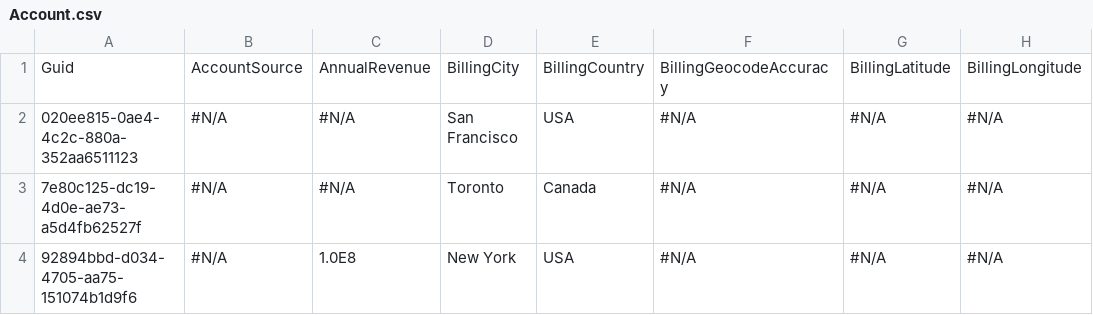
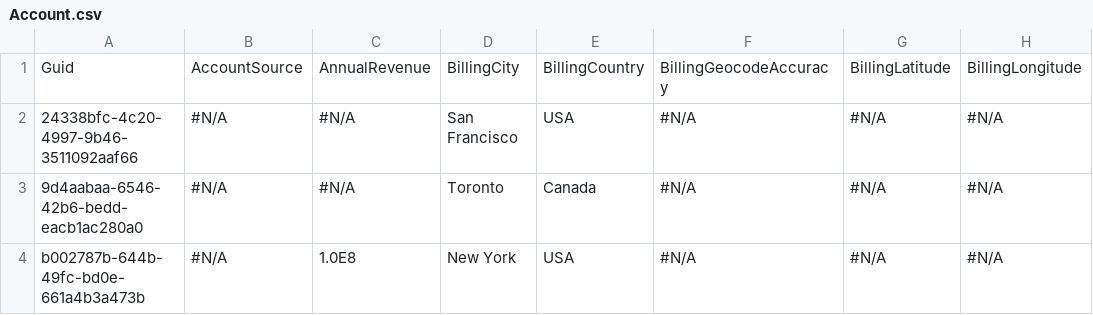
Before and after one commit to BParkinsonProdly/TestLimits11, a CSV file: Account.csv, drawn as a sheet; only a part is shown; the diff names each change by its address in the sheet, - before the commit and + after, or states it on an @@ line.

Commit message:
Saved data from the control org into the repository master branch

```diff
--- a/Account.csv
+++ b/Account.csv
-A2: 020ee815-0ae4-4c2c-880a-352aa6511123
+A2: 24338bfc-4c20-4997-9b46-3511092aaf66
-A3: 7e80c125-dc19-4d0e-ae73-a5d4fb62527f
+A3: 9d4aabaa-6546-42b6-bedd-eacb1ac280a0
-A4: 92894bbd-d034-4705-aa75-151074b1d9f6
+A4: b002787b-644b-49fc-bd0e-661a4b3a473b
```
